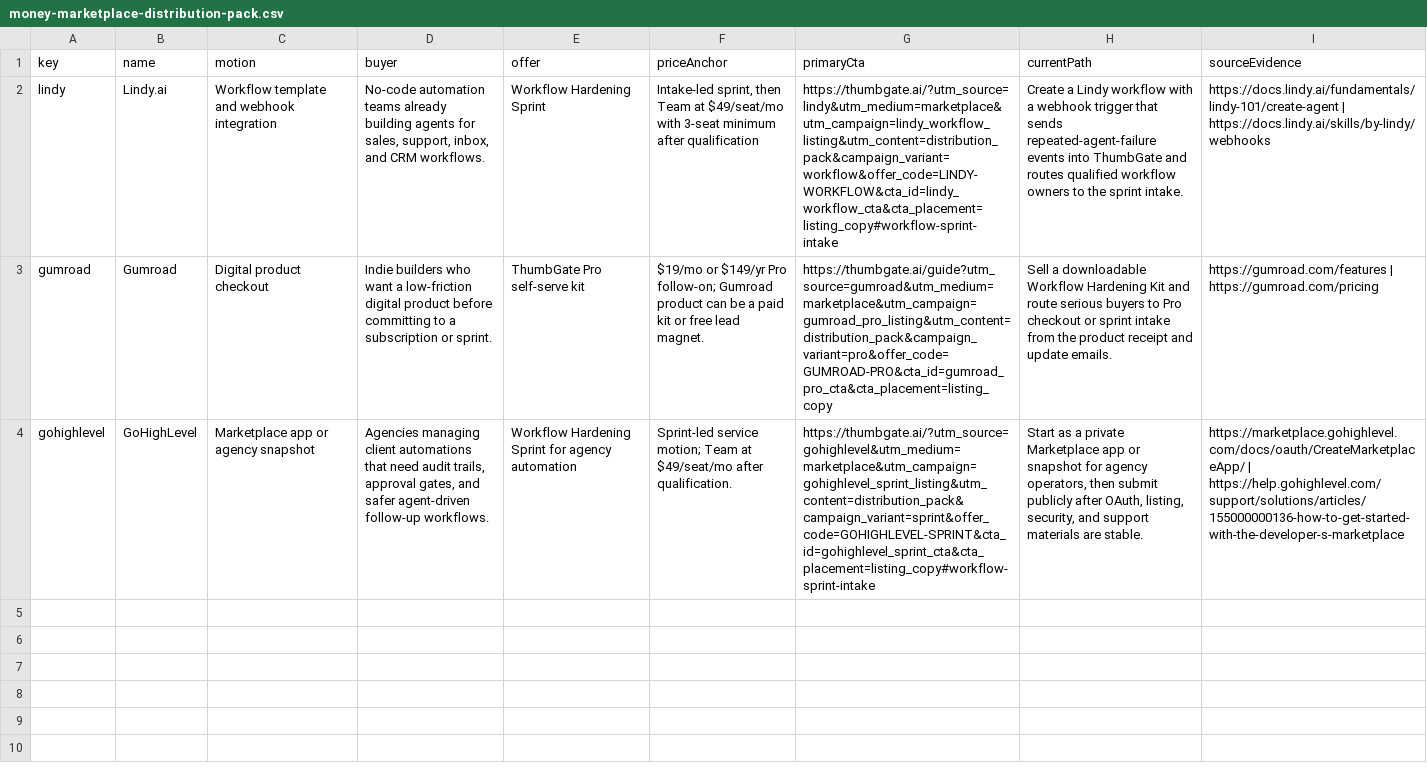
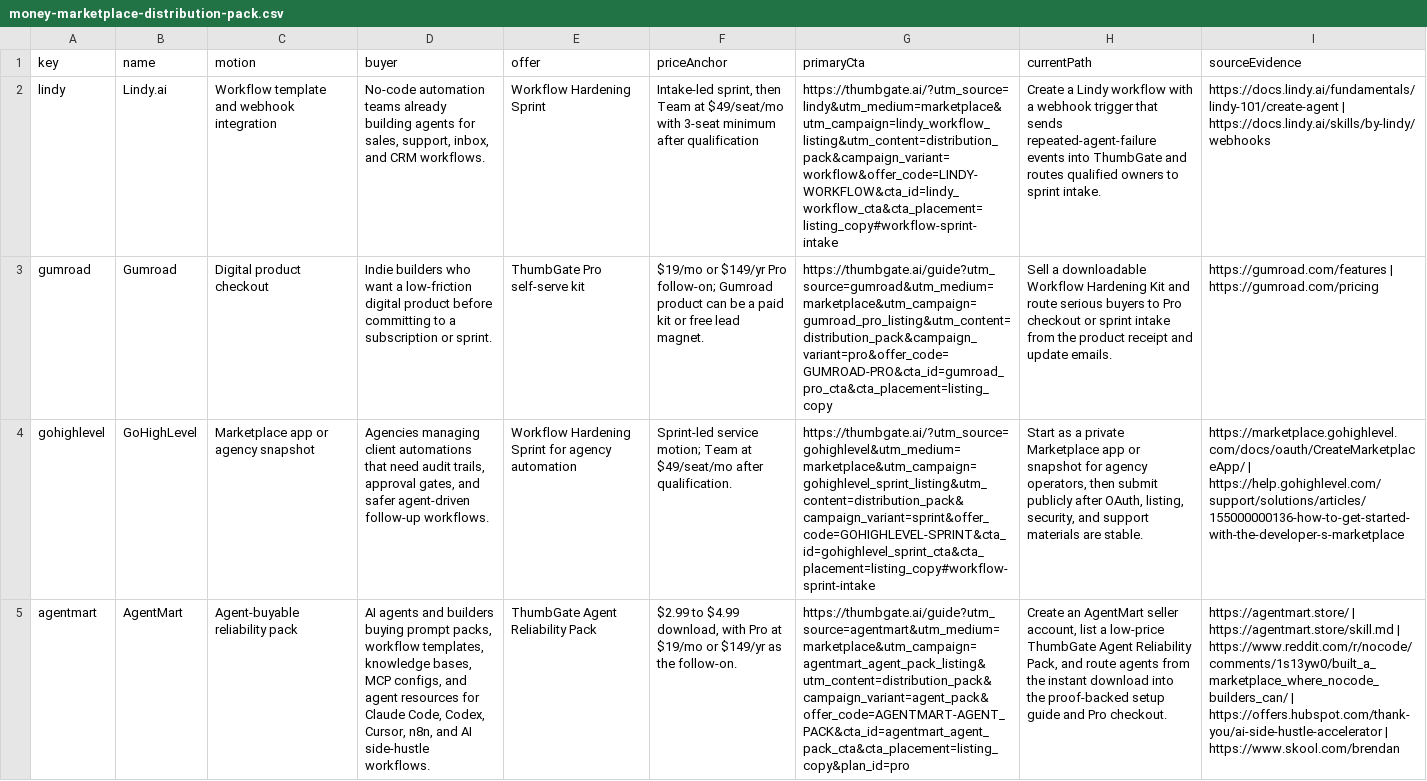
Before and after one commit to IgorGanapolsky/ThumbGate, a CSV file: docs/marketing/money-marketplace-distribution-pack.csv, drawn as a sheet; the diff names each change by its address in the sheet, - before the commit and + after, or states it on an @@ line.

Commit message:
feat(gtm): add AgentMart revenue pack

```diff
--- a/docs/marketing/money-marketplace-distribution-pack.csv
+++ b/docs/marketing/money-marketplace-distribution-pack.csv
-H2 (currentPath): …routes qualified workflow owners to the sprint intake.
+H2 (currentPath): …routes qualified owners to sprint intake.
+row 5: agentmart | AgentMart | Agent-buyable reliability pack | AI agents and builders buying prompt packs, workflow templates, knowledge bases, MCP configs, and agent resources for Claude Code, Codex, Cursor, n8n, and AI side-hustle workflows. | ThumbGate Agent Reliability Pack | $2.99 to $4.99 download, with Pro at $19/mo or $149/yr as the follow-on. | https://thumbgate.ai/guide?utm_source=agentmart&utm_medium=marketplace&utm_campaign=agentmart_agent_pack_listing&utm_content=distribution_pack&campaign_variant=agent_pack&offer_code=AGENTMART-AGENT_PACK&cta_id=agentmart_agent_pack_cta&cta_placement=listing_copy&plan_id=pro | Create an AgentMart seller account, list a low-price ThumbGate Agent Reliability Pack, and route agents from the instant download into the proof-backed setup guide and Pro checkout. | https://agentmart.store/ | https://agentmart.store/skill.md | https://www.reddit.com/r/nocode/comments/1s13yw0/built_a_marketplace_where_nocode_builders_can/ | https://offers.hubspot.com/thank-you/ai-side-hustle-accelerator | https://www.skool.com/brendan
```
Also changed, not shown: 4 other files.
